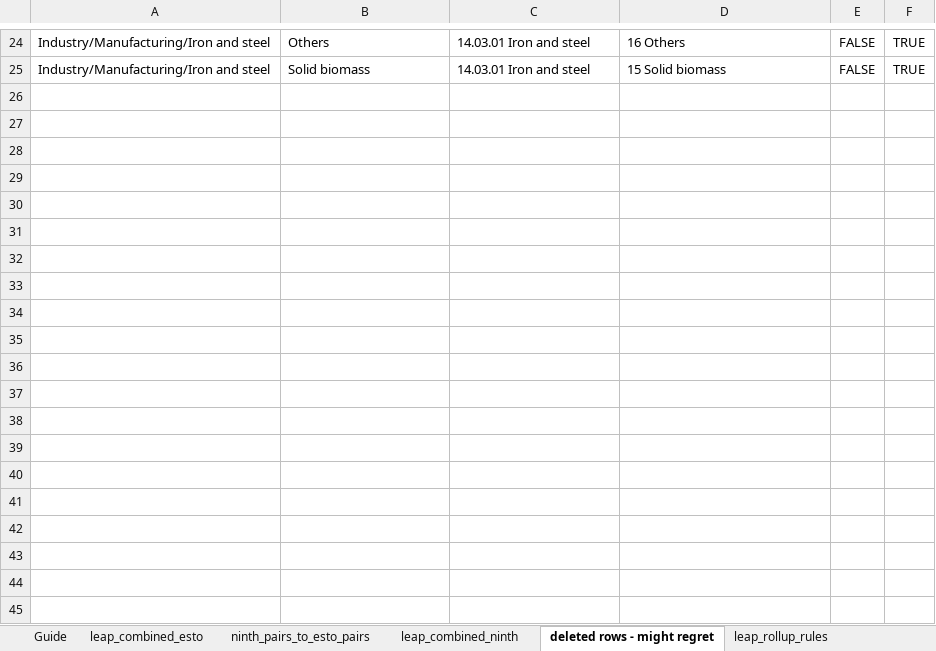
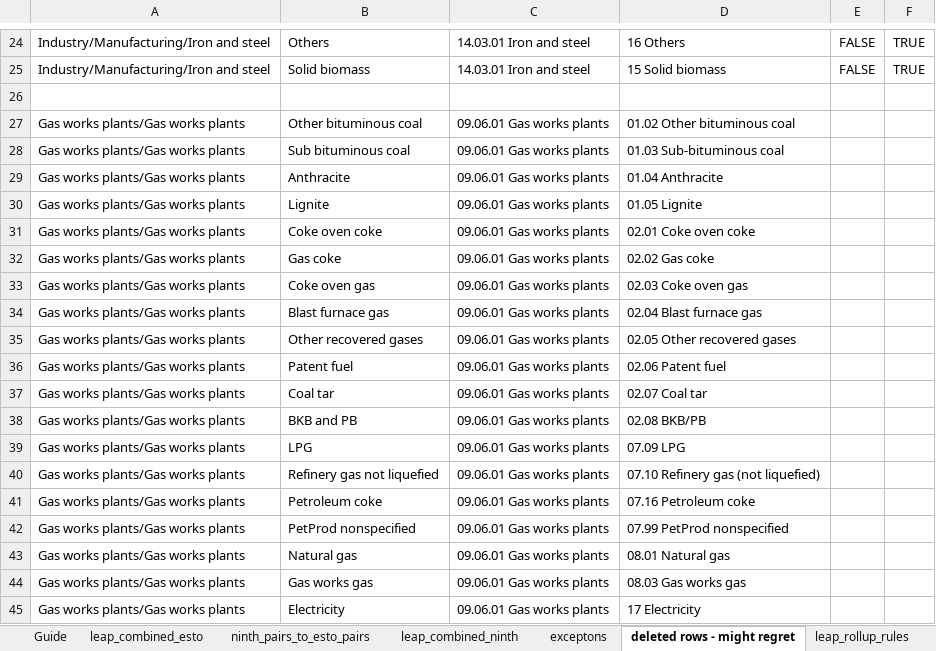
Before and after one commit to asia-pacific-energy-research-centre/leap_mappings, an Excel workbook: config/outlook_mappings_master.xlsx, sheet deleted rows - might regret, drawn as a sheet; only a part is shown, gaps mark what is left out; values as stored, in another font and other column widths than the file's, no borders; conditional formats not drawn; the diff covers the shown part only; the diff names each change by its address in the sheet, - before the commit and + after, or states it on an @@ line.

```diff
--- a/config/outlook_mappings_master.xlsx (sheet deleted rows - might regret)
+++ b/config/outlook_mappings_master.xlsx (sheet deleted rows - might regret)
+sheet tab: exceptons
+row 26: (empty)
+row 27: Gas works plants/Gas works plants | Other bituminous coal | 09.06.01 Gas works plants | 01.02 Other bituminous coal
+row 28: Gas works plants/Gas works plants | Sub bituminous coal | 09.06.01 Gas works plants | 01.03 Sub-bituminous coal
+row 29: Gas works plants/Gas works plants | Anthracite | 09.06.01 Gas works plants | 01.04 Anthracite
+row 30: Gas works plants/Gas works plants | Lignite | 09.06.01 Gas works plants | 01.05 Lignite
+row 31: Gas works plants/Gas works plants | Coke oven coke | 09.06.01 Gas works plants | 02.01 Coke oven coke
+row 32: Gas works plants/Gas works plants | Gas coke | 09.06.01 Gas works plants | 02.02 Gas coke
+row 33: Gas works plants/Gas works plants | Coke oven gas | 09.06.01 Gas works plants | 02.03 Coke oven gas
+row 34: Gas works plants/Gas works plants | Blast furnace gas | 09.06.01 Gas works plants | 02.04 Blast furnace gas
+row 35: Gas works plants/Gas works plants | Other recovered gases | 09.06.01 Gas works plants | 02.05 Other recovered gases
+row 36: Gas works plants/Gas works plants | Patent fuel | 09.06.01 Gas works plants | 02.06 Patent fuel
+row 37: Gas works plants/Gas works plants | Coal tar | 09.06.01 Gas works plants | 02.07 Coal tar
+row 38: Gas works plants/Gas works plants | BKB and PB | 09.06.01 Gas works plants | 02.08 BKB/PB
+row 39: Gas works plants/Gas works plants | LPG | 09.06.01 Gas works plants | 07.09 LPG
+row 40: Gas works plants/Gas works plants | Refinery gas not liquefied | 09.06.01 Gas works plants | 07.10 Refinery gas (not liquefied)
+row 41: Gas works plants/Gas works plants | Petroleum coke | 09.06.01 Gas works plants | 07.16 Petroleum coke
+row 42: Gas works plants/Gas works plants | PetProd nonspecified | 09.06.01 Gas works plants | 07.99 PetProd nonspecified
+row 43: Gas works plants/Gas works plants | Natural gas | 09.06.01 Gas works plants | 08.01 Natural gas
+row 44: Gas works plants/Gas works plants | Gas works gas | 09.06.01 Gas works plants | 08.03 Gas works gas
+row 45: Gas works plants/Gas works plants | Electricity | 09.06.01 Gas works plants | 17 Electricity
```
Also changed, not shown: 46 added rows elsewhere in this sheet, sheet leap_combined_esto, sheet leap_display_names, sheet leap_combined_ninth, sheet ninth_pairs_to_esto_pairs, formulas that keep their value, hidden cells, config/mapping_issue_exception_sets.xlsx, 8 other files.
